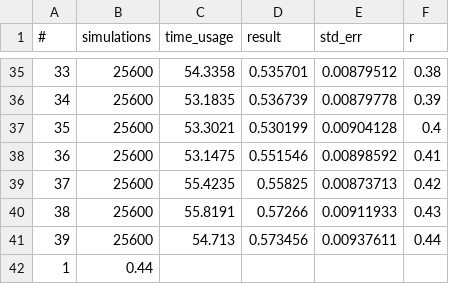
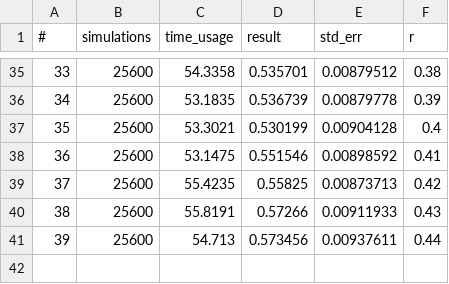
Before and after one commit to sp2019-team-g/Ex-Sim3-2, a CSV file: data/EUCALLr.csv, drawn as a sheet; only a part is shown, gaps mark what is left out; the diff names each change by its address in the sheet, - before the commit and + after, or states it on an @@ line.

Commit message:
Update EUCALLr.csv

```diff
--- a/data/EUCALLr.csv
+++ b/data/EUCALLr.csv
-row 42: 1 | 0.44
```
